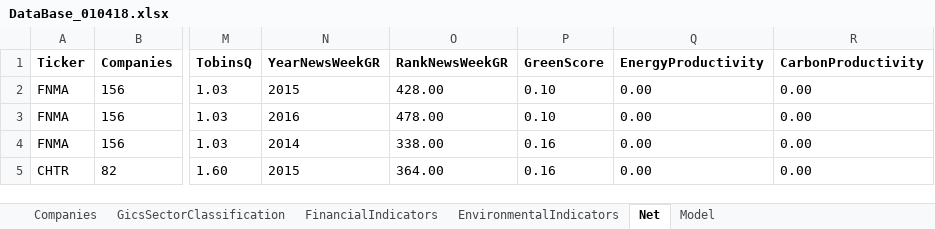
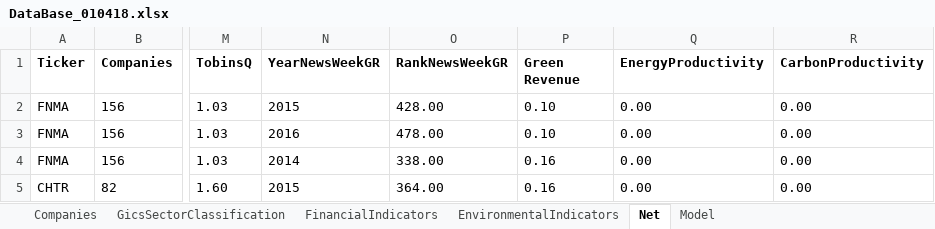
Before and after one commit to pkinif/Master-s-Thesis, an Excel workbook: Child/Analysis/DataBase/DataBase_010418.xlsx, sheet Net, drawn as a sheet; only a part is shown, gaps mark what is left out; values as stored, in another font and other column widths than the file's, no borders; conditional formats not drawn; the diff names each change by its address in the sheet, - before the commit and + after, or states it on an @@ line.

```diff
--- a/Child/Analysis/DataBase/DataBase_010418.xlsx (sheet Net)
+++ b/Child/Analysis/DataBase/DataBase_010418.xlsx (sheet Net)
-P1: GreenScore
+P1: Green Revenue
```
Also changed, not shown: sheet Model, sheet EnvironmentalIndicators, 5 other files.
